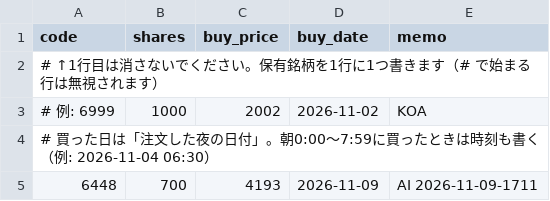
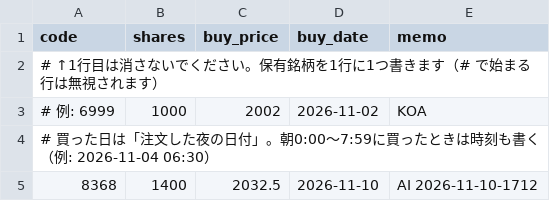
Before and after one commit to vfzfpt5767-debug/meisho-scanner, a CSV file: holdings.csv, drawn as a sheet; removed rows and columns are numbered as before the commit, all else as after; the diff names each change by its address in the sheet, - before the commit and + after, or states it on an @@ line.

```diff
--- a/holdings.csv
+++ b/holdings.csv
-row 5: 6448 | 700 | 4193 | 2026-11-09 | AI 2026-11-09-1711
+row 5: 8368 | 1400 | 2032.5 | 2026-11-10 | AI 2026-11-10-1712
```
Also changed, not shown: cash.csv, 8 other files.
